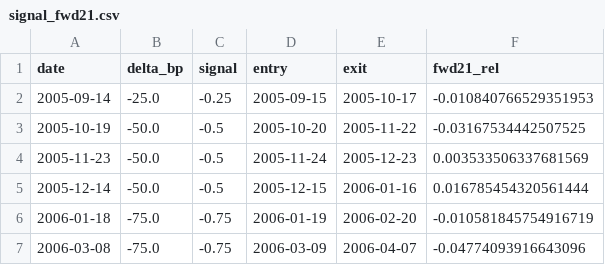
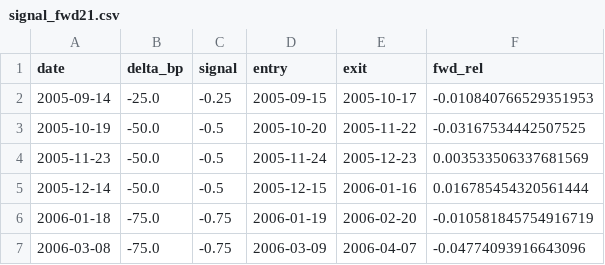
Before and after one commit to enzopassarini/ORDER_FLOW_IMBALANCE, a CSV file: copom_smll/data/signal_fwd21.csv, drawn as a sheet; only a part is shown.

```diff
--- a/copom_smll/data/signal_fwd21.csv
+++ b/copom_smll/data/signal_fwd21.csv
@@ -1,2 +1,2 @@
-date,delta_bp,signal,entry,exit,fwd21_rel
+date,delta_bp,signal,entry,exit,fwd_rel
 2005-09-14,-25.0,-0.25,2005-09-15,2005-10-17,-0.010840766529351953
```
Also changed, not shown: 17 other files.
